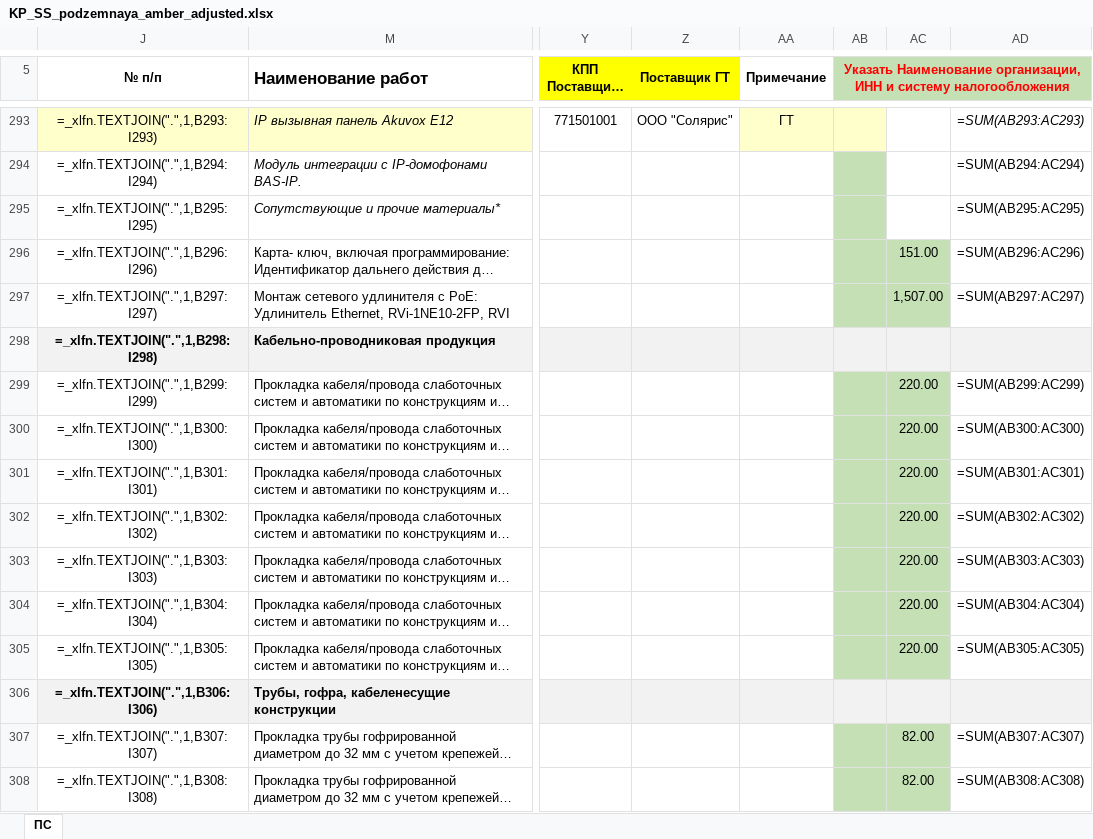
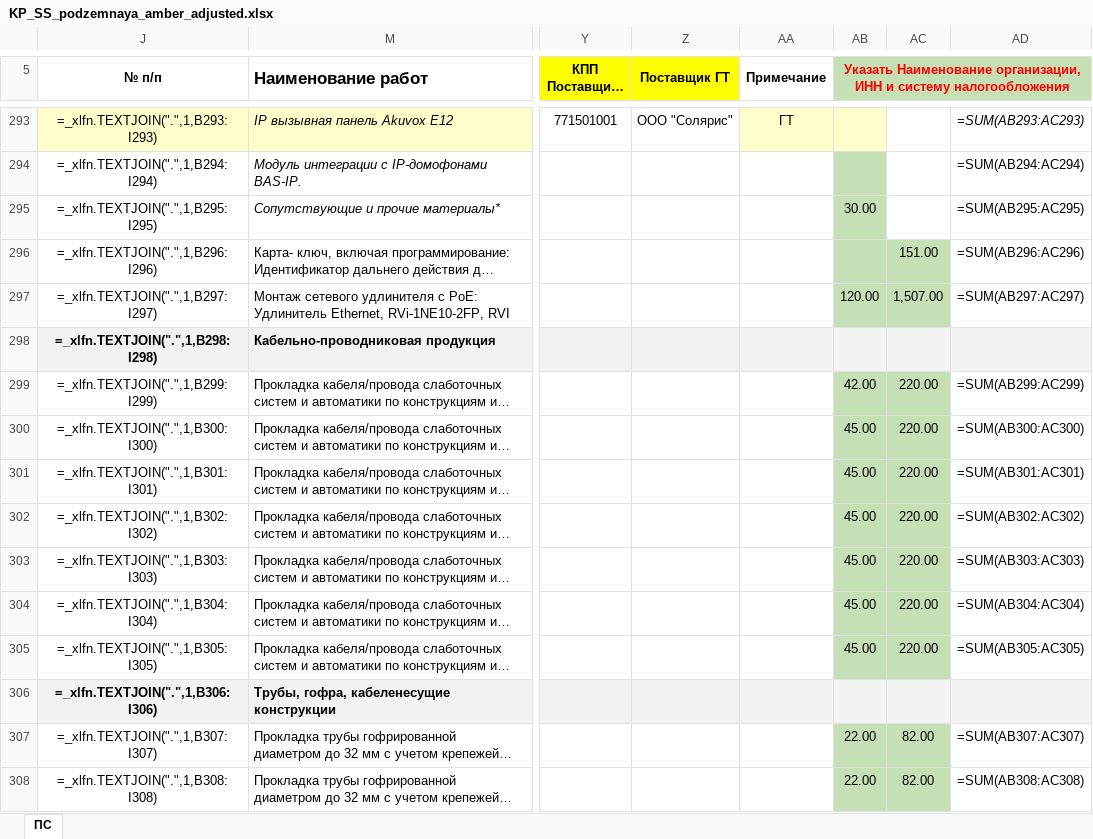
Before and after one commit to Desantnik3/daa, an Excel workbook: КП_Итоговые/KP_SS_podzemnaya_amber_adjusted.xlsx, sheet ПС, drawn as a sheet; only a part is shown, gaps mark what is left out; long unchanged cells end in …; values as stored, in another font and other column widths than the file's, no borders; formulas without a stored value are shown as written; conditional formats not drawn; the diff covers the shown part only; the diff names each change by its address in the sheet, - before the commit and + after, or states it on an @@ line.

```diff
--- a/КП_Итоговые/KP_SS_podzemnaya_amber_adjusted.xlsx (sheet ПС)
+++ b/КП_Итоговые/KP_SS_podzemnaya_amber_adjusted.xlsx (sheet ПС)
-AB295: (empty)
+AB295: 30.00
-AB297: (empty)
+AB297: 120.00
-AB299: (empty)
+AB299: 42.00
-AB300:AB305: (empty)
+AB300:AB305: 45.00
-AB307:AB308: (empty)
+AB307:AB308: 22.00
```
Also changed, not shown: 132 edited cells elsewhere in this sheet, КП_Итоговые/КП_СС_подземная_часть_Амбер_ПОЛНОСТЬЮ_заполнено.xlsx.
